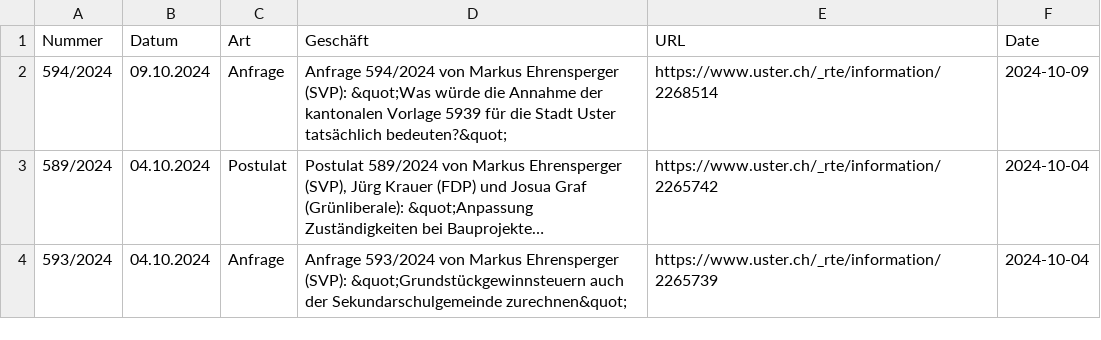
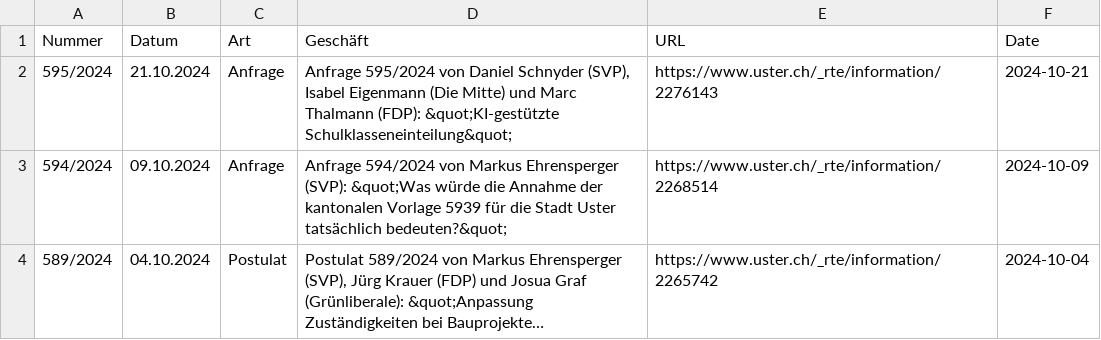
Before and after one commit to data-socialthink/politik-uster, a CSV file: geschafte.csv, drawn as a sheet; only a part is shown; the shorter side is filled out with more unchanged rows; long unchanged cells end in …; the diff names each change by its address in the sheet, - before the commit and + after, or states it on an @@ line.

Commit message:
Update: 2024-10-22 02:05:04

```diff
--- a/geschafte.csv
+++ b/geschafte.csv
+row 2: 595/2024 | 21.10.2024 | Anfrage | Anfrage 595/2024 von Daniel Schnyder (SVP), Isabel Eigenmann (Die Mitte) und Marc Thalmann (FDP): &quot;KI-gestützte Schulklasseneinteilung&quot; | https://www.uster.ch/_rte/information/2276143 | 2024-10-21
```
